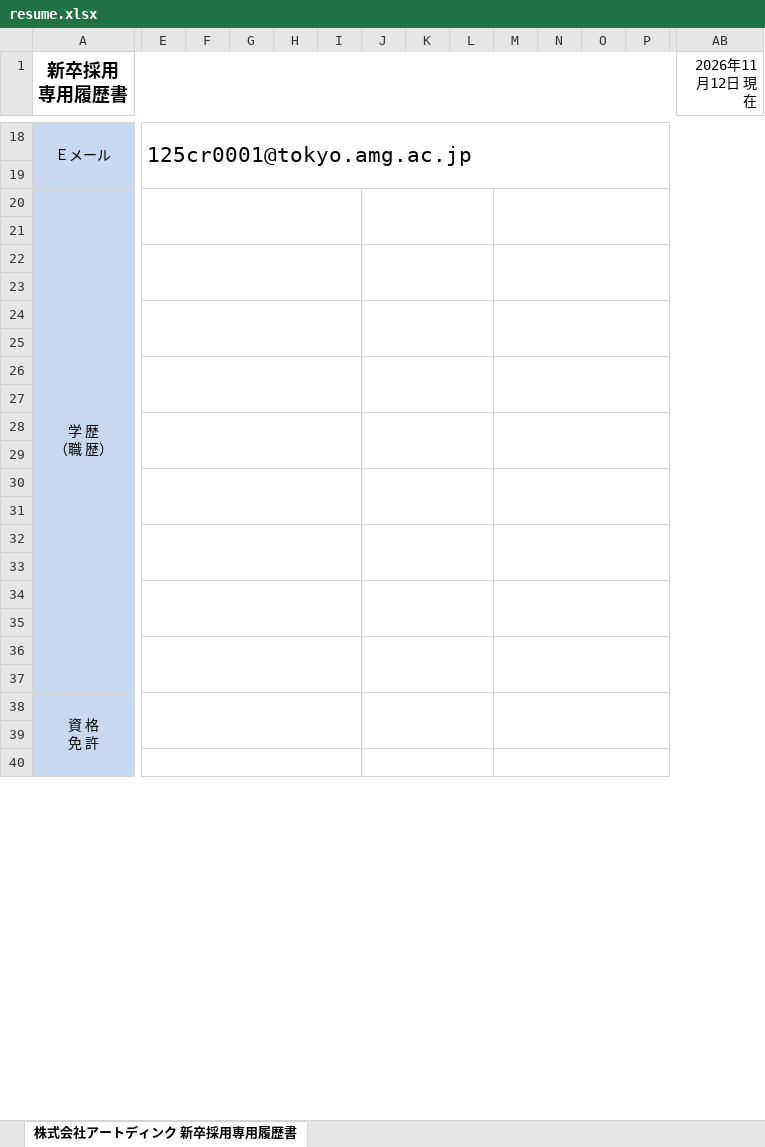
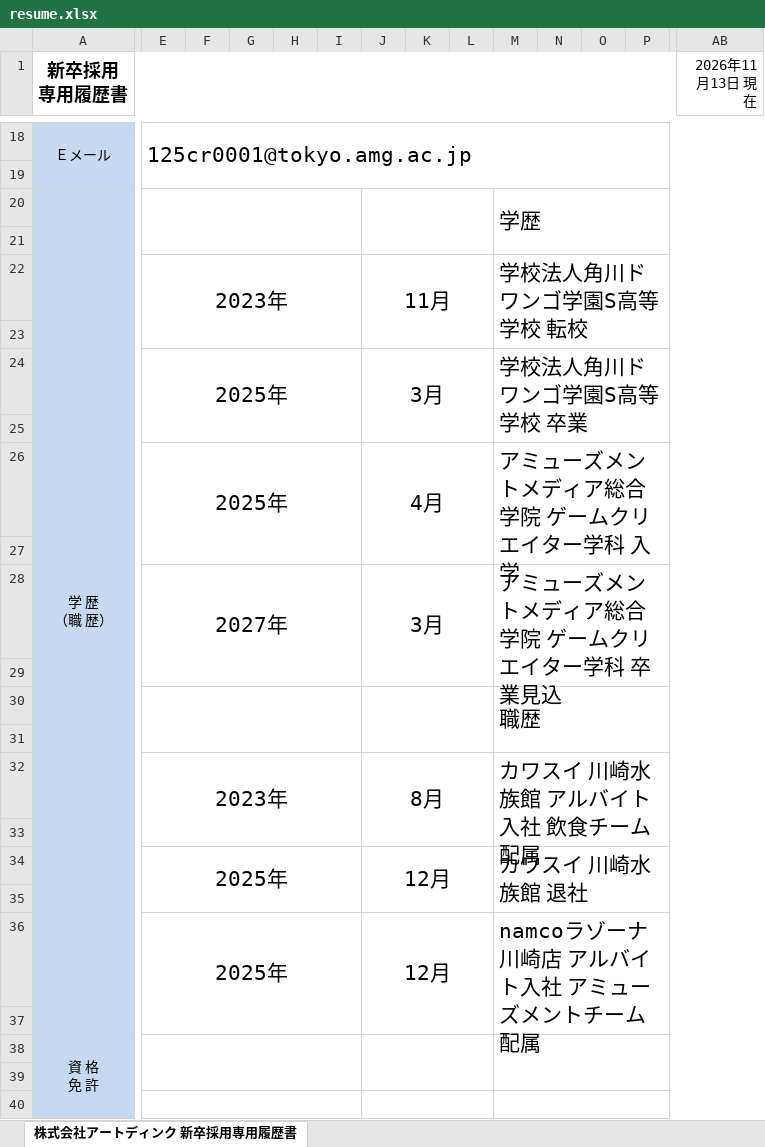
Before and after one commit to k-koudai01/KOUDAI_SHUKATU, an Excel workbook: アートディンク/resume.xlsx, sheet 株式会社アートディンク 新卒採用専用履歴書, drawn as a sheet; only a part is shown, gaps mark what is left out; values as stored, in another font and other column widths than the file's, no borders; removed rows and columns are numbered as before the commit, all else as after; rows hold the shown columns only; the diff covers the shown part only; the diff names each change by its address in the sheet, - before the commit and + after, or states it on an @@ line.

Commit message:
アートディンク、書類

```diff
--- a/アートディンク/resume.xlsx (sheet 株式会社アートディンク 新卒採用専用履歴書)
+++ b/アートディンク/resume.xlsx (sheet 株式会社アートディンク 新卒採用専用履歴書)
-AB1: 2026年11月12日 現在
+AB1: 2026年11月13日 現在
-M20: (empty)
+M20: 学歴
+row 22:  | 2023年 |  |  |  |  | 11月 |  |  | 学校法人角川ドワンゴ学園S高等学校 転校
-E22:I23 merged
-J22:L23 merged
-M22:AH23 merged
+row 24:  | 2025年 |  |  |  |  | 3月 |  |  | 学校法人角川ドワンゴ学園S高等学校 卒業
+row 26:  | 2025年 |  |  |  |  | 4月 |  |  | アミューズメントメディア総合学院 ゲームクリエイター学科 入学
-E24:I25 merged
-J24:L25 merged
-M24:AH25 merged
+row 28:  | 2027年 |  |  |  |  | 3月 |  |  | アミューズメントメディア総合学院 ゲームクリエイター学科 卒業見込
+row 30:  |  |  |  |  |  |  |  |  | 職歴
-E26:I27 merged
-J26:L27 merged
-M26:AH27 merged
+row 32:  | 2023年 |  |  |  |  | 8月 |  |  | カワスイ 川崎水族館 アルバイト入社 飲食チーム 配属
+row 34:  | 2025年 |  |  |  |  | 12月 |  |  | カワスイ 川崎水族館 退社
-E28:I29 merged
-J28:L29 merged
-M28:AH29 merged
-row 36: (empty)
+row 36:  | 2025年 |  |  |  |  | 12月 |  |  | namcoラゾーナ川崎店 アルバイト入社 アミューズメントチーム 配属
+E36:I37 merged
+J36:L37 merged
+M36:AH37 merged
-row 30: (empty)
-row 31: (empty)
-row 32: (empty)
-row 33: (empty)
-row 34: (empty)
-row 35: (empty)
-row 36: (empty)
```
Also changed, not shown: 3 edited cells elsewhere in this sheet.
